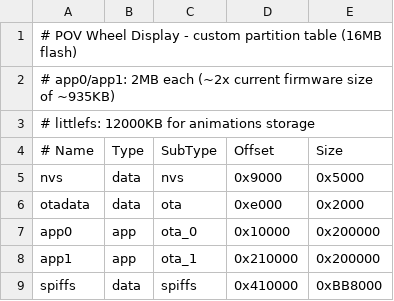
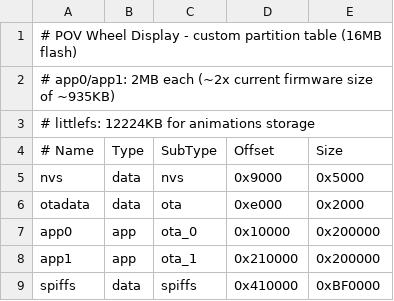
Before and after one commit to aleksei-severin/POV_Wheel_Display, a CSV file: pov_16MB.csv, drawn as a sheet.

```diff
--- a/pov_16MB.csv
+++ b/pov_16MB.csv
@@ -2,3 +2,3 @@
 # app0/app1: 2MB each (~2x current firmware size of ~935KB)
-# littlefs:  12000KB for animations storage
+# littlefs:  12224KB for animations storage
 # Name,     Type, SubType,  Offset,   Size
@@ -8,2 +8,2 @@ app0,       app,  ota_0,    0x10000,  0x200000,
 app1,       app,  ota_1,    0x210000, 0x200000,
-spiffs,     data, spiffs,   0x410000, 0xBB8000,
+spiffs,     data, spiffs,   0x410000, 0xBF0000,
```
Also changed, not shown: 1 other file.
